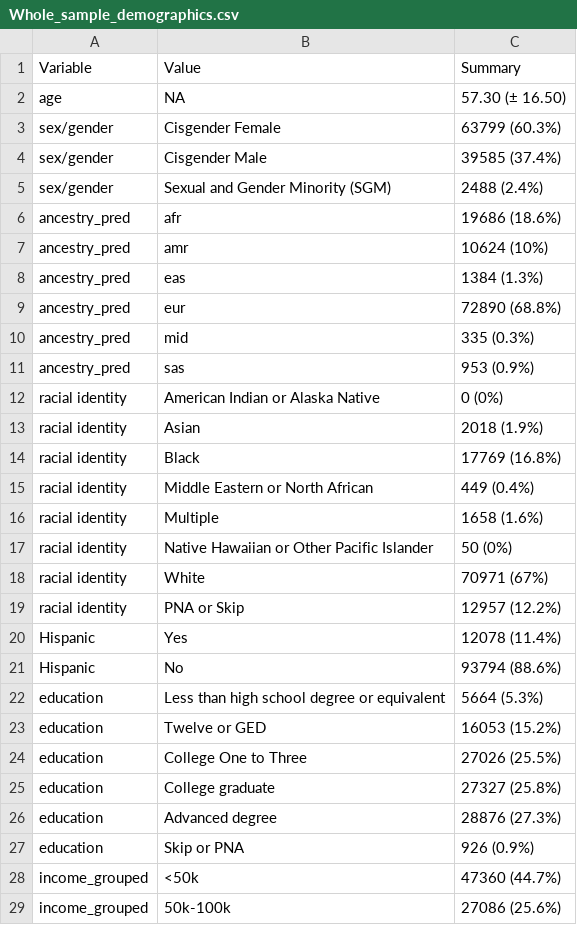
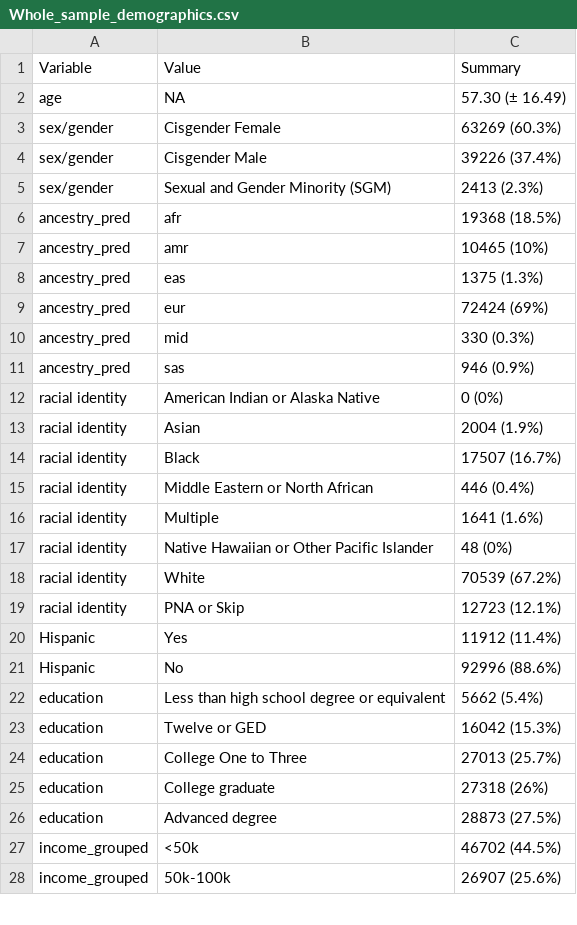
Before and after one commit to micah-r-hysong/PRS_SDoH_analysis, a CSV file: demographics/Aou/Whole_sample_demographics.csv, drawn as a sheet; only a part is shown; the diff covers the shown part only.

Commit message:
Update Whole_sample_demographics.csv

```diff
--- a/demographics/Aou/Whole_sample_demographics.csv
+++ b/demographics/Aou/Whole_sample_demographics.csv
@@ -1,29 +1,28 @@
 "Variable","Value","Summary"
-"age",NA,"57.30 (± 16.50)"
-"sex/gender","Cisgender Female","63799 (60.3%)"
-"sex/gender","Cisgender Male","39585 (37.4%)"
-"sex/gender","Sexual and Gender Minority (SGM)","2488 (2.4%)"
-"ancestry_pred","afr","19686 (18.6%)"
-"ancestry_pred","amr","10624 (10%)"
-"ancestry_pred","eas","1384 (1.3%)"
-"ancestry_pred","eur","72890 (68.8%)"
-"ancestry_pred","mid","335 (0.3%)"
-"ancestry_pred","sas","953 (0.9%)"
+"age",NA,"57.30 (± 16.49)"
+"sex/gender","Cisgender Female","63269 (60.3%)"
+"sex/gender","Cisgender Male","39226 (37.4%)"
+"sex/gender","Sexual and Gender Minority (SGM)","2413 (2.3%)"
+"ancestry_pred","afr","19368 (18.5%)"
+"ancestry_pred","amr","10465 (10%)"
+"ancestry_pred","eas","1375 (1.3%)"
+"ancestry_pred","eur","72424 (69%)"
+"ancestry_pred","mid","330 (0.3%)"
+"ancestry_pred","sas","946 (0.9%)"
 "racial identity","American Indian or Alaska Native","0 (0%)"
-"racial identity","Asian","2018 (1.9%)"
-"racial identity","Black","17769 (16.8%)"
-"racial identity","Middle Eastern or North African","449 (0.4%)"
-"racial identity","Multiple","1658 (1.6%)"
-"racial identity","Native Hawaiian or Other Pacific Islander","50 (0%)"
-"racial identity","White","70971 (67%)"
-"racial identity","PNA or Skip","12957 (12.2%)"
-"Hispanic","Yes","12078 (11.4%)"
-"Hispanic","No","93794 (88.6%)"
-"education","Less than high school degree or equivalent","5664 (5.3%)"
-"education","Twelve or GED","16053 (15.2%)"
-"education","College One to Three","27026 (25.5%)"
-"education","College graduate","27327 (25.8%)"
-"education","Advanced degree","28876 (27.3%)"
-"education","Skip or PNA","926 (0.9%)"
-"income_grouped","<50k","47360 (44.7%)"
-"income_grouped","50k-100k","27086 (25.6%)"
+"racial identity","Asian","2004 (1.9%)"
+"racial identity","Black","17507 (16.7%)"
+"racial identity","Middle Eastern or North African","446 (0.4%)"
+"racial identity","Multiple","1641 (1.6%)"
+"racial identity","Native Hawaiian or Other Pacific Islander","48 (0%)"
+"racial identity","White","70539 (67.2%)"
+"racial identity","PNA or Skip","12723 (12.1%)"
+"Hispanic","Yes","11912 (11.4%)"
+"Hispanic","No","92996 (88.6%)"
+"education","Less than high school degree or equivalent","5662 (5.4%)"
+"education","Twelve or GED","16042 (15.3%)"
+"education","College One to Three","27013 (25.7%)"
+"education","College graduate","27318 (26%)"
+"education","Advanced degree","28873 (27.5%)"
+"income_grouped","<50k","46702 (44.5%)"
+"income_grouped","50k-100k","26907 (25.6%)"
```
Also changed, not shown: 1 added row, 4 removed rows and 24 edited cells elsewhere in this file.
